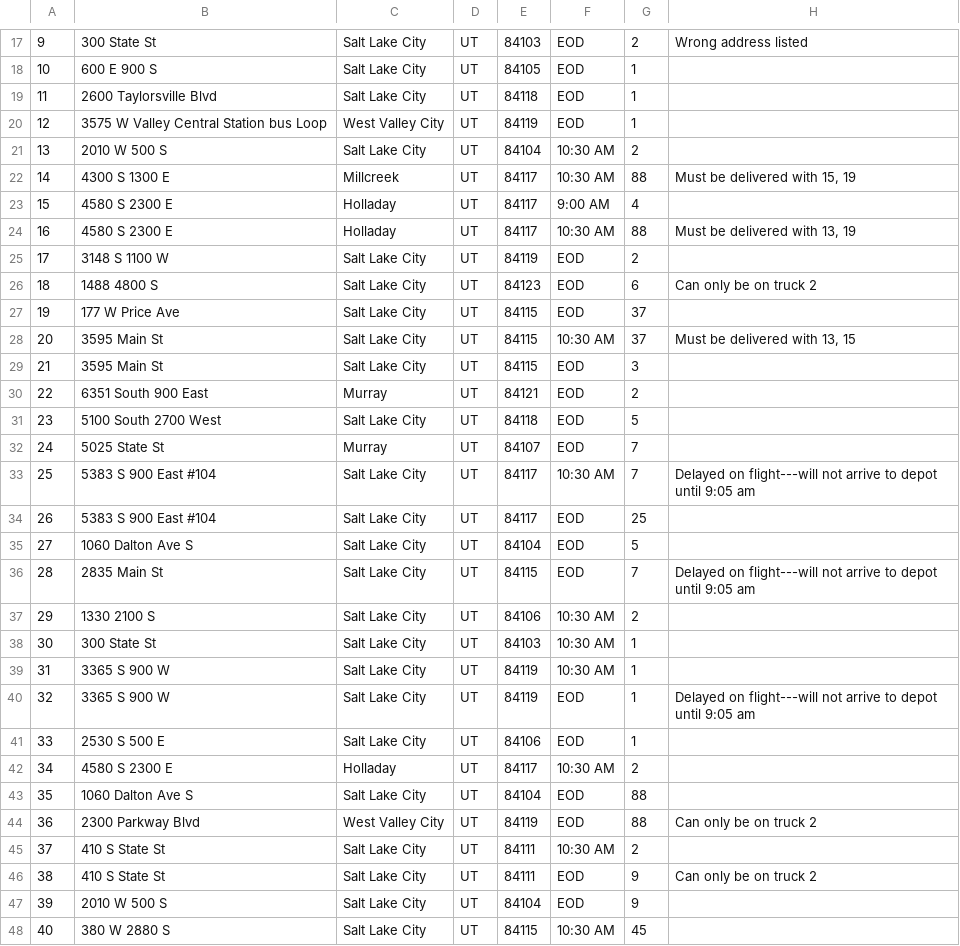
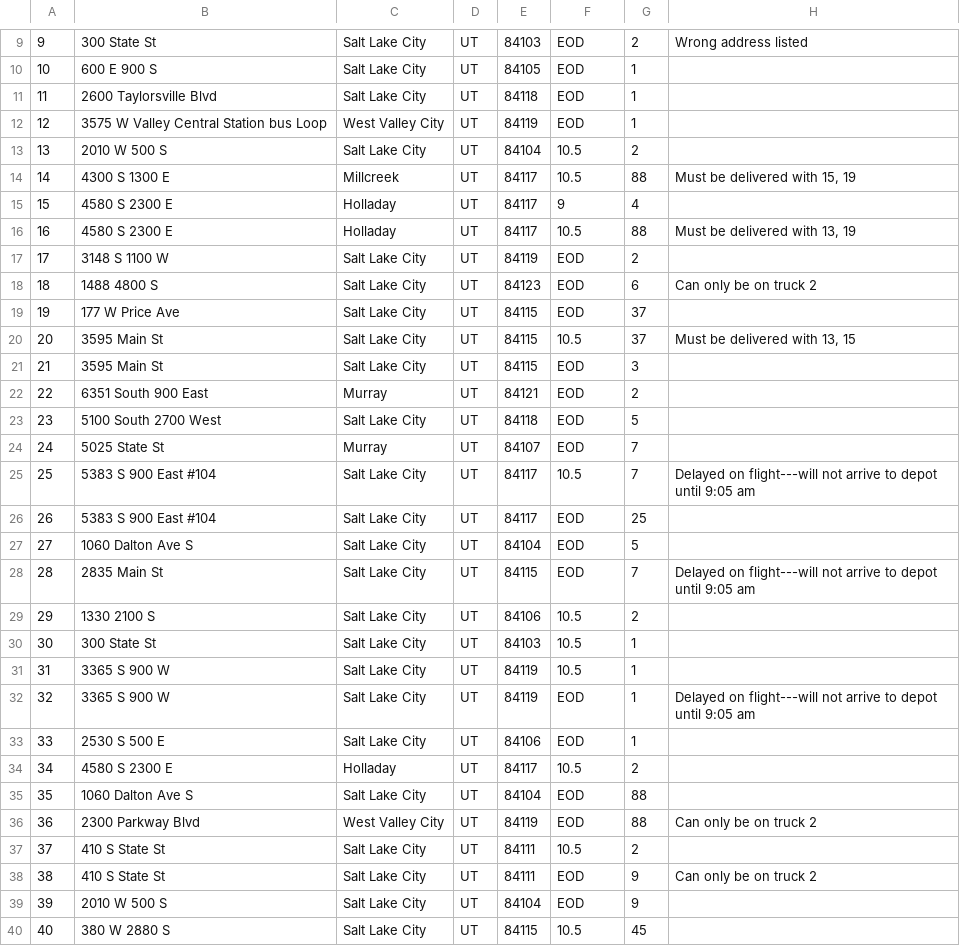
Before and after one commit to nikhuff/PackageDeliveryC950, a CSV file: assets/PackageCSV.csv, drawn as a sheet; only a part is shown, gaps mark what is left out; addresses are those after the commit; the diff covers the shown part only; the diff names each change by its address in the sheet, - before the commit and + after, or states it on an @@ line.

```diff
--- a/assets/PackageCSV.csv
+++ b/assets/PackageCSV.csv
-F13:F14: 10:30 AM
+F13:F14: 10.5
-F15: 9:00 AM
+F15: 9
-F16: 10:30 AM
+F16: 10.5
-F20: 10:30 AM
+F20: 10.5
-F25: 10:30 AM
+F25: 10.5
-F29:F31: 10:30 AM
+F29:F31: 10.5
-F34: 10:30 AM
+F34: 10.5
-F37: 10:30 AM
+F37: 10.5
-F40: 10:30 AM
+F40: 10.5
```
Also changed, not shown: 8 removed rows and 2 edited cells elsewhere in this file.
